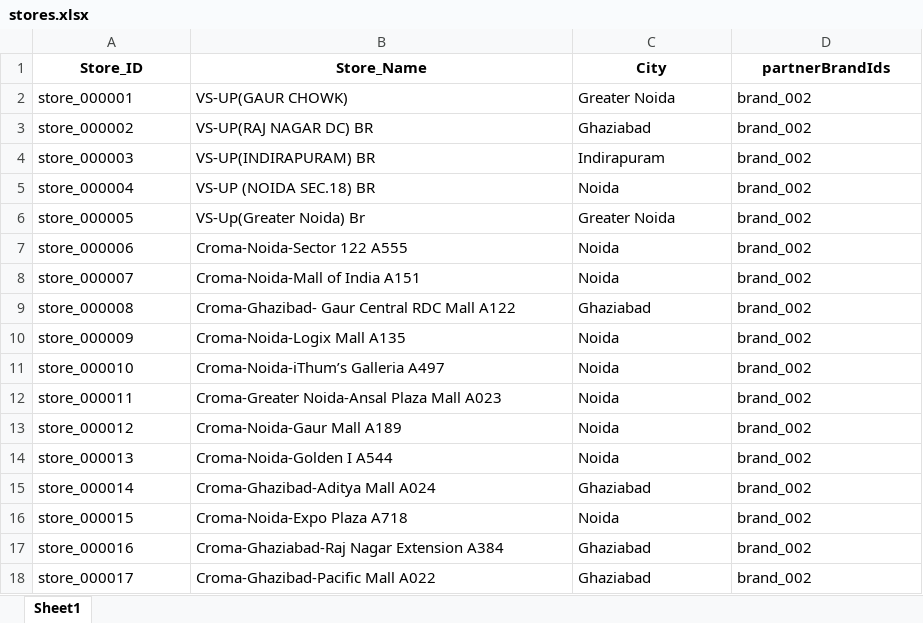
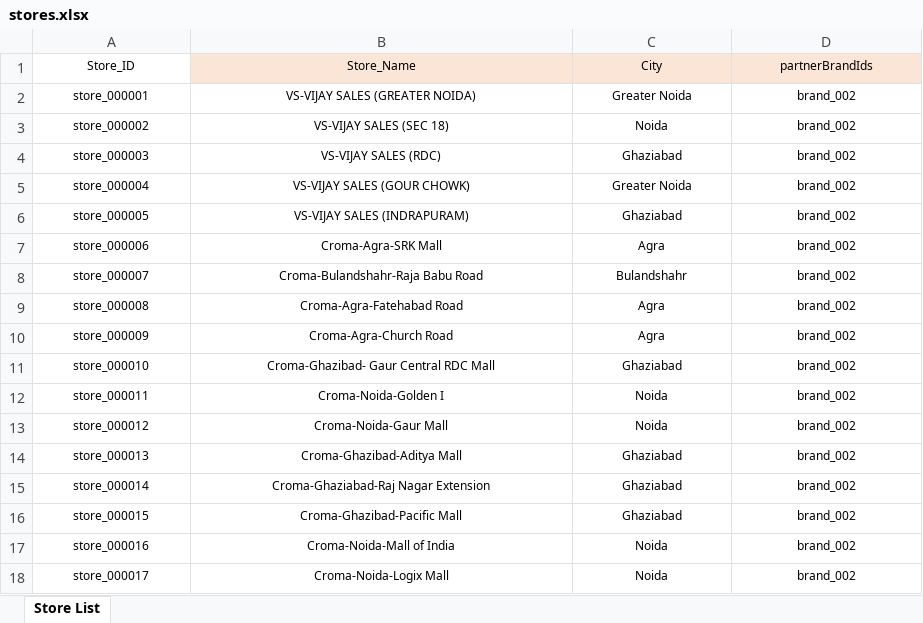
Before and after one commit to ArchitTiwari-max/Zopper, an Excel workbook: src/querryRunner/stores/stores.xlsx, sheet Store List, drawn as a sheet; only a part is shown; values as stored, in another font and other column widths than the file's, no borders; conditional formats not drawn; the diff covers the shown part only; the diff names each change by its address in the sheet, - before the commit and + after, or states it on an @@ line.

```diff
--- a/src/querryRunner/stores/stores.xlsx (sheet Store List)
+++ b/src/querryRunner/stores/stores.xlsx (sheet Store List)
-sheet tab: Sheet1
+sheet tab: Store List
@@ A1:D18 text size: smaller @@
-A1:D1 bold: on
+A1:D1 bold: off
-B1:D1 fill: none
+B1:D1 fill: #FBE5D6
-A2:D18 alignment: left
+A2:D18 alignment: center
-B2 (Store_Name): VS-UP(GAUR CHOWK)
+B2 (Store_Name): VS-VIJAY SALES (GREATER NOIDA)
-B3 (Store_Name): VS-UP(RAJ NAGAR DC) BR
+B3 (Store_Name): VS-VIJAY SALES (SEC 18)
-C3 (City): Ghaziabad
+C3 (City): Noida
-B4 (Store_Name): VS-UP(INDIRAPURAM) BR
+B4 (Store_Name): VS-VIJAY SALES (RDC)
-C4 (City): Indirapuram
+C4 (City): Ghaziabad
-B5 (Store_Name): VS-UP (NOIDA SEC.18) BR
+B5 (Store_Name): VS-VIJAY SALES (GOUR CHOWK)
-C5 (City): Noida
+C5 (City): Greater Noida
-B6 (Store_Name): VS-Up(Greater Noida) Br
+B6 (Store_Name): VS-VIJAY SALES (INDRAPURAM)
-C6 (City): Greater Noida
+C6 (City): Ghaziabad
-B7 (Store_Name): Croma-Noida-Sector 122 A555
+B7 (Store_Name): Croma-Agra-SRK Mall
-C7 (City): Noida
+C7 (City): Agra
-B8 (Store_Name): Croma-Noida-Mall of India A151
+B8 (Store_Name): Croma-Bulandshahr-Raja Babu Road
-C8 (City): Noida
+C8 (City): Bulandshahr
-B9 (Store_Name): Croma-Ghazibad- Gaur Central RDC Mall A122
+B9 (Store_Name): Croma-Agra-Fatehabad Road
-C9 (City): Ghaziabad
+C9 (City): Agra
-B10 (Store_Name): Croma-Noida-Logix Mall A135
+B10 (Store_Name): Croma-Agra-Church Road
-C10 (City): Noida
+C10 (City): Agra
-B11 (Store_Name): Croma-Noida-iThum’s Galleria A497
+B11 (Store_Name): Croma-Ghazibad- Gaur Central RDC Mall
-C11 (City): Noida
+C11 (City): Ghaziabad
-B12 (Store_Name): Croma-Greater Noida-Ansal Plaza Mall A023
+B12 (Store_Name): Croma-Noida-Golden I
-B13 (Store_Name): Croma-Noida-Gaur Mall A189
+B13 (Store_Name): Croma-Noida-Gaur Mall
-B14 (Store_Name): Croma-Noida-Golden I A544
+B14 (Store_Name): Croma-Ghazibad-Aditya Mall
-C14 (City): Noida
+C14 (City): Ghaziabad
-B15 (Store_Name): Croma-Ghazibad-Aditya Mall A024
+B15 (Store_Name): Croma-Ghaziabad-Raj Nagar Extension
-B16 (Store_Name): Croma-Noida-Expo Plaza A718
+B16 (Store_Name): Croma-Ghazibad-Pacific Mall
-C16 (City): Noida
+C16 (City): Ghaziabad
-B17 (Store_Name): Croma-Ghaziabad-Raj Nagar Extension A384
+B17 (Store_Name): Croma-Noida-Mall of India
-C17:C18 (City): Ghaziabad
+C17:C18 (City): Noida
-B18 (Store_Name): Croma-Ghazibad-Pacific Mall A022
+B18 (Store_Name): Croma-Noida-Logix Mall
```
Also changed, not shown: 36 removed rows, 120 edited cells and cell formats elsewhere in this sheet, formulas that keep their value, src/querryRunner/Brands/brands.xlsx, src/querryRunner/user/users.xlsx, 19 other files.
